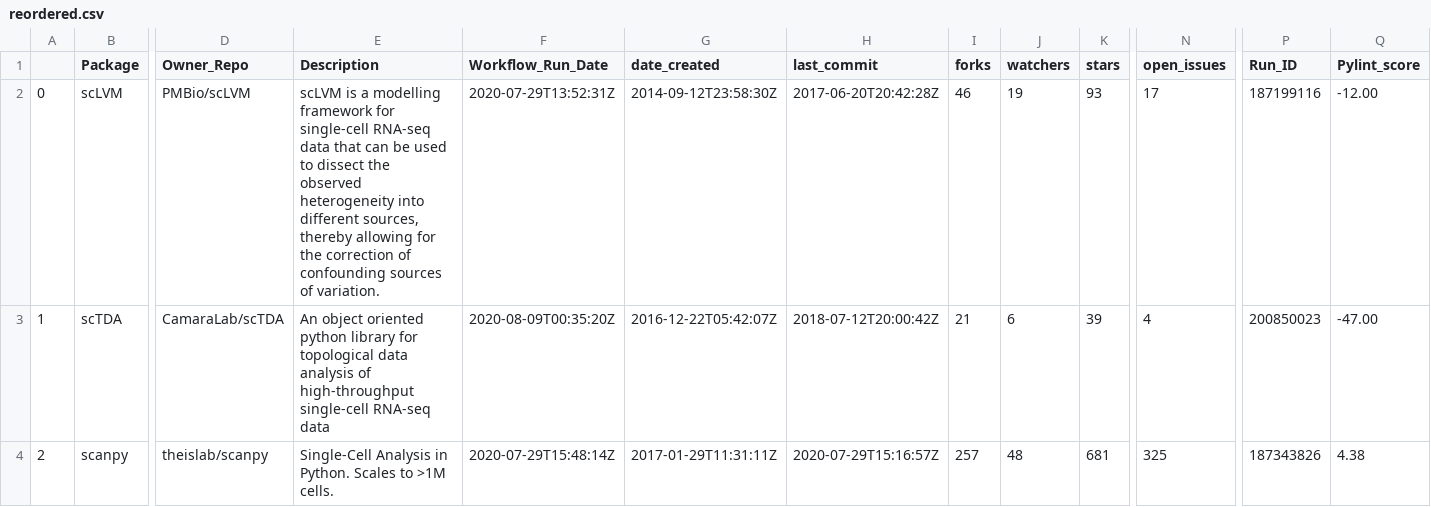
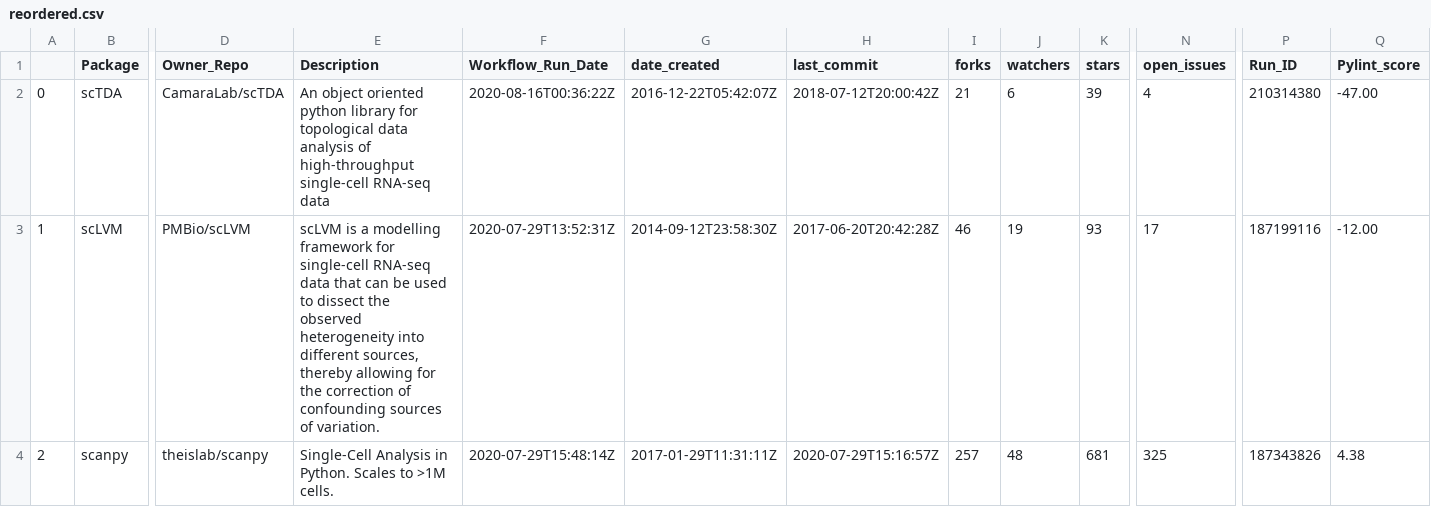
Before and after one commit to benstear/biopypir_logs, a CSV file: reordered.csv, drawn as a sheet; only a part is shown, gaps mark what is left out; the diff covers the shown part only; the diff names each change by its address in the sheet, - before the commit and + after, or states it on an @@ line.

```diff
--- a/reordered.csv
+++ b/reordered.csv
-B2 (Package): scLVM
+B2 (Package): scTDA
-D2 (Owner_Repo): PMBio/scLVM
+D2 (Owner_Repo): CamaraLab/scTDA
-E2 (Description): scLVM is a modelling framework for single-cell RNA-seq data that can be used to dissect the observed heterogeneity into different sources, thereby allowing for the correction of confounding sources of variation.
+E2 (Description): An object oriented python library for topological data analysis of high-throughput single-cell RNA-seq data
-F2 (Workflow_Run_Date): 2020-07-29T13:52:31Z
+F2 (Workflow_Run_Date): 2020-08-16T00:36:22Z
-G2 (date_created): 2014-09-12T23:58:30Z
+G2 (date_created): 2016-12-22T05:42:07Z
-H2 (last_commit): 2017-06-20T20:42:28Z
+H2 (last_commit): 2018-07-12T20:00:42Z
-I2 (forks): 46
+I2 (forks): 21
-J2 (watchers): 19
+J2 (watchers): 6
-K2 (stars): 93
+K2 (stars): 39
-N2 (open_issues): 17
+N2 (open_issues): 4
-P2 (Run_ID): 187199116
+P2 (Run_ID): 210314380
-Q2 (Pylint_score): -12.00
+Q2 (Pylint_score): -47.00
-B3 (Package): scTDA
+B3 (Package): scLVM
-D3 (Owner_Repo): CamaraLab/scTDA
+D3 (Owner_Repo): PMBio/scLVM
-E3 (Description): An object oriented python library for topological data analysis of high-throughput single-cell RNA-seq data
+E3 (Description): scLVM is a modelling framework for single-cell RNA-seq data that can be used to dissect the observed heterogeneity into different sources, thereby allowing for the correction of confounding sources of variation.
-F3 (Workflow_Run_Date): 2020-08-09T00:35:20Z
+F3 (Workflow_Run_Date): 2020-07-29T13:52:31Z
-G3 (date_created): 2016-12-22T05:42:07Z
+G3 (date_created): 2014-09-12T23:58:30Z
-H3 (last_commit): 2018-07-12T20:00:42Z
+H3 (last_commit): 2017-06-20T20:42:28Z
-I3 (forks): 21
+I3 (forks): 46
-J3 (watchers): 6
+J3 (watchers): 19
-K3 (stars): 39
+K3 (stars): 93
-N3 (open_issues): 4
+N3 (open_issues): 17
-P3 (Run_ID): 200850023
+P3 (Run_ID): 187199116
-Q3 (Pylint_score): -47.00
+Q3 (Pylint_score): -12.00
```
Also changed, not shown: 8 edited cells elsewhere in this file, log_matrix.csv, original_order.csv, 3 other files.
